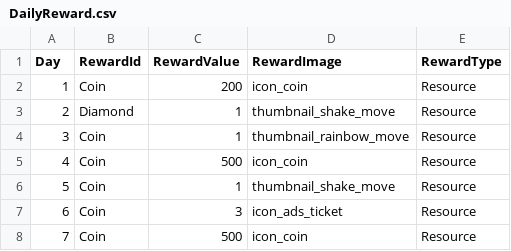
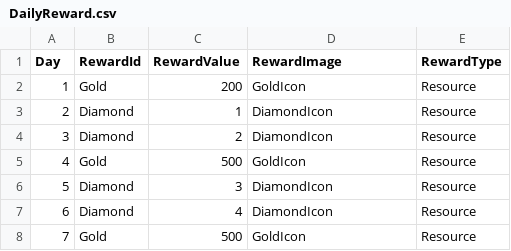
Before and after one commit to CapstoneProjectCastleDefense/GrowCastle, a CSV file: Assets/Resources/BlueprintData/DailyReward.csv, drawn as a sheet.

Commit message:
update complete daily reward

```diff
--- a/Assets/Resources/BlueprintData/DailyReward.csv
+++ b/Assets/Resources/BlueprintData/DailyReward.csv
@@ -1,8 +1,8 @@
 Day,RewardId,RewardValue,RewardImage,RewardType
-1,Coin,200,icon_coin,Resource
-2,Diamond,1,thumbnail_shake_move,Resource
-3,Coin,1,thumbnail_rainbow_move,Resource
-4,Coin,500,icon_coin,Resource
-5,Coin,1,thumbnail_shake_move,Resource
-6,Coin,3,icon_ads_ticket,Resource
-7,Coin,500,icon_coin,Resource
+1,Gold,200,GoldIcon,Resource
+2,Diamond,1,DiamondIcon,Resource
+3,Diamond,2,DiamondIcon,Resource
+4,Gold,500,GoldIcon,Resource
+5,Diamond,3,DiamondIcon,Resource
+6,Diamond,4,DiamondIcon,Resource
+7,Gold,500,GoldIcon,Resource
```
Also changed, not shown: 12 other files.
